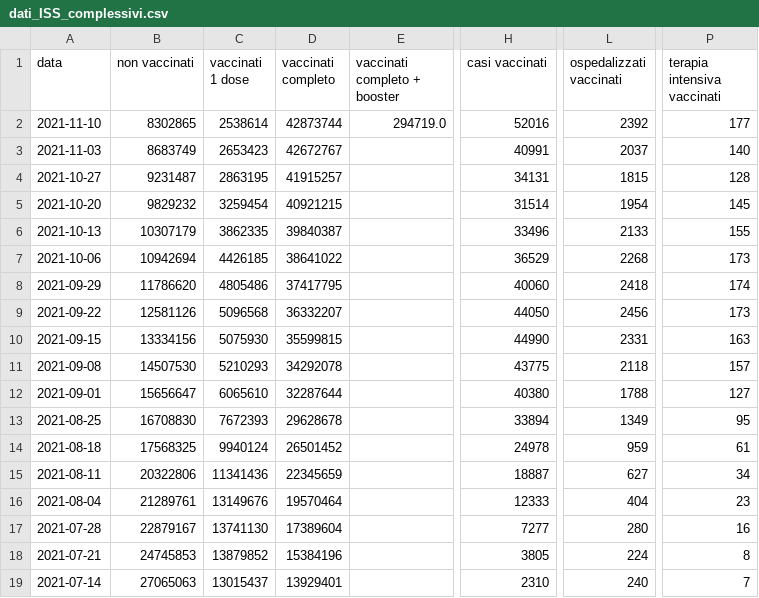
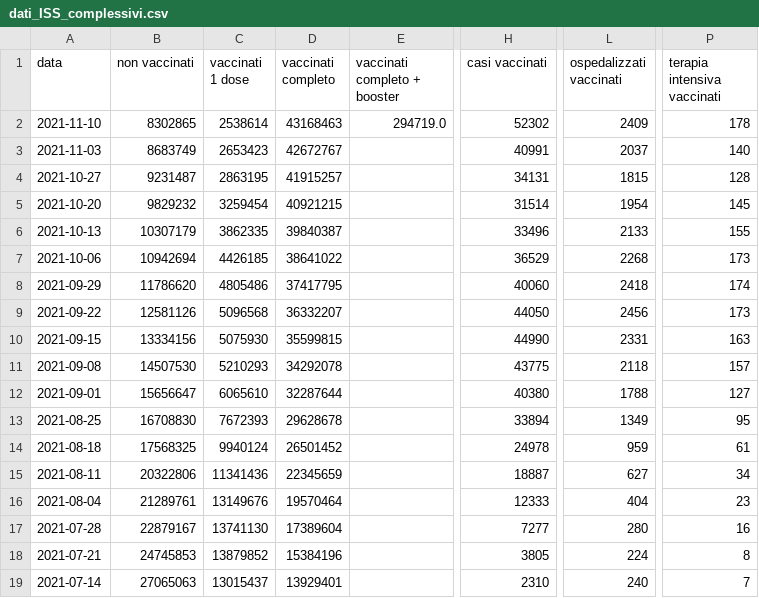
Before and after one commit to apalladi/covid_vaccini_monitoraggio, a CSV file: dati/dati_ISS_complessivi.csv, drawn as a sheet; only a part is shown, gaps mark what is left out; the diff names each change by its address in the sheet, - before the commit and + after, or states it on an @@ line.

```diff
--- a/dati/dati_ISS_complessivi.csv
+++ b/dati/dati_ISS_complessivi.csv
-D2 (vaccinati completo): 42873744
+D2 (vaccinati completo): 43168463
-H2 (casi vaccinati): 52016
+H2 (casi vaccinati): 52302
-L2 (ospedalizzati vaccinati): 2392
+L2 (ospedalizzati vaccinati): 2409
-P2 (terapia intensiva vaccinati): 177
+P2 (terapia intensiva vaccinati): 178
```
Also changed, not shown: dati/data_iss_età_2021-11-10.csv, 1 other file.
